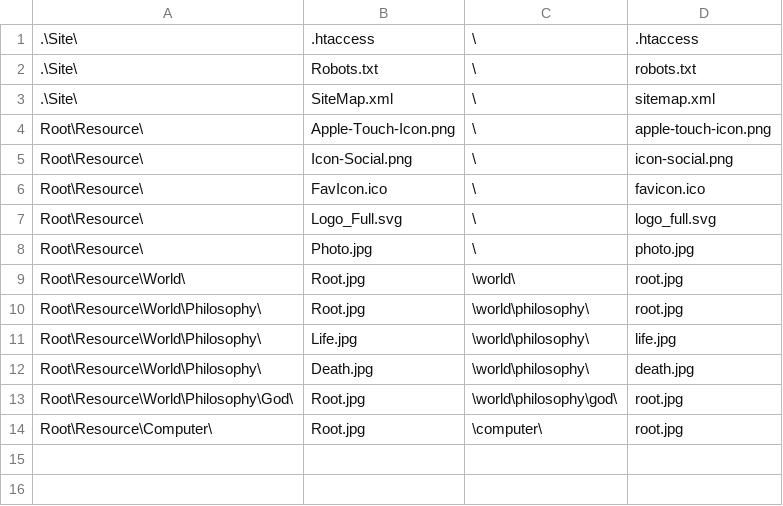
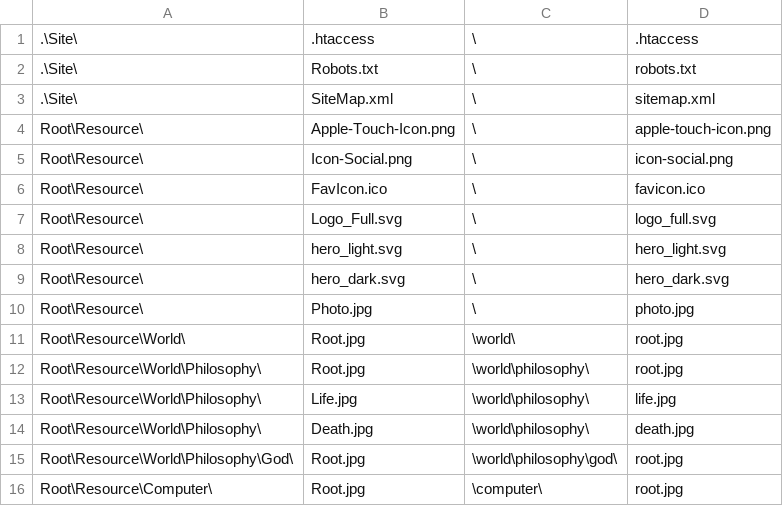
Before and after one commit to avyaan-tech/web-site, a TSV file: config/Files.tsv, drawn as a sheet; the diff names each change by its address in the sheet, - before the commit and + after, or states it on an @@ line.

```diff
--- a/config/Files.tsv
+++ b/config/Files.tsv
+row 8: Root\Resource\ | hero_light.svg | \ | hero_light.svg
+row 9: Root\Resource\ | hero_dark.svg | \ | hero_dark.svg
```
Also changed, not shown: config/URL.tsv, 5 other files.
